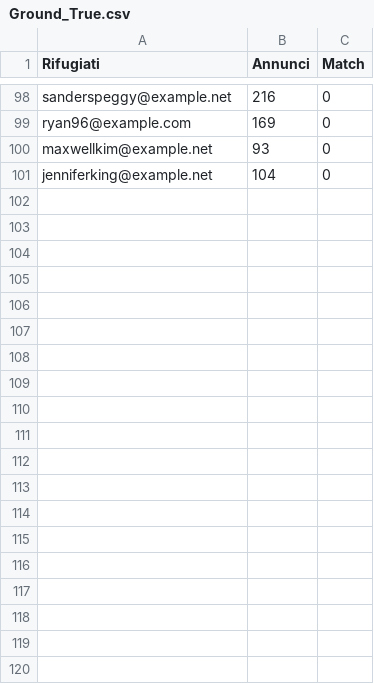
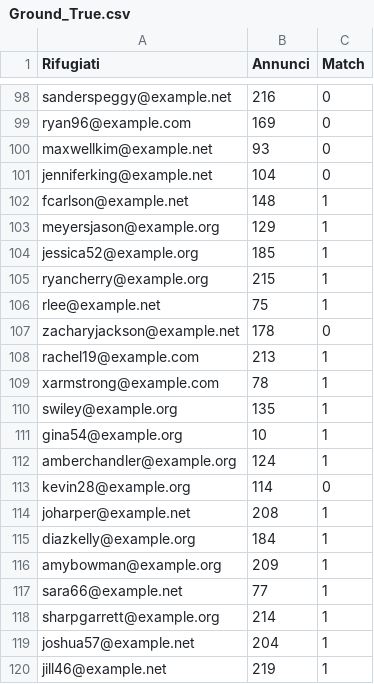
Before and after one commit to MarioZurolo/AI-Bridge, a CSV file: Reccomendation-System/Dat/Ground_True.csv, drawn as a sheet; only a part is shown, gaps mark what is left out; the diff covers the shown part only; the diff names each change by its address in the sheet, - before the commit and + after, or states it on an @@ line.

```diff
--- a/Reccomendation-System/Dat/Ground_True.csv
+++ b/Reccomendation-System/Dat/Ground_True.csv
+row 102: fcarlson@example.net | 148 | 1
+row 103: meyersjason@example.org | 129 | 1
+row 104: jessica52@example.org | 185 | 1
+row 105: ryancherry@example.org | 215 | 1
+row 106: rlee@example.net | 75 | 1
+row 107: zacharyjackson@example.net | 178 | 0
+row 108: rachel19@example.com | 213 | 1
+row 109: xarmstrong@example.com | 78 | 1
+row 110: swiley@example.org | 135 | 1
+row 111: gina54@example.org | 10 | 1
+row 112: amberchandler@example.org | 124 | 1
+row 113: kevin28@example.org | 114 | 0
+row 114: joharper@example.net | 208 | 1
+row 115: diazkelly@example.org | 184 | 1
+row 116: amybowman@example.org | 209 | 1
+row 117: sara66@example.net | 77 | 1
+row 118: sharpgarrett@example.org | 214 | 1
+row 119: joshua57@example.net | 204 | 1
+row 120: jill46@example.net | 219 | 1
```
Also changed, not shown: 31 added rows elsewhere in this file, 6 other files.
